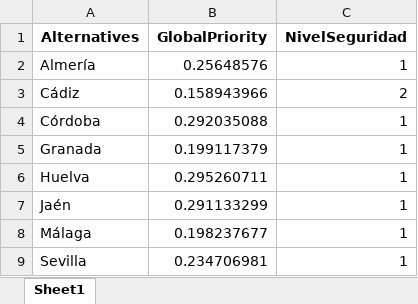
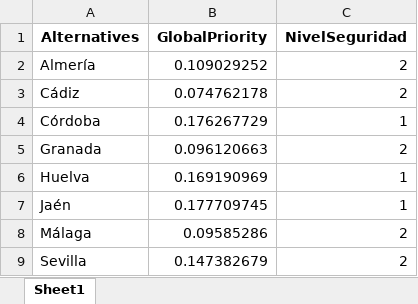
Before and after one commit to BrOzTheSorTz/AHP_SORT, an Excel workbook: results/ejercicio2.xlsx, sheet Sheet1, drawn as a sheet; values as stored, in another font and other column widths than the file's, no borders; the diff names each change by its address in the sheet, - before the commit and + after, or states it on an @@ line.

```diff
--- a/results/ejercicio2.xlsx (sheet Sheet1)
+++ b/results/ejercicio2.xlsx (sheet Sheet1)
-B2 (GlobalPriority): 0.25648576
+B2 (GlobalPriority): 0.109029252
-C2 (NivelSeguridad): 1
+C2 (NivelSeguridad): 2
-B3 (GlobalPriority): 0.158943966
+B3 (GlobalPriority): 0.074762178
-B4 (GlobalPriority): 0.292035088
+B4 (GlobalPriority): 0.176267729
-B5 (GlobalPriority): 0.199117379
+B5 (GlobalPriority): 0.096120663
-C5 (NivelSeguridad): 1
+C5 (NivelSeguridad): 2
-B6 (GlobalPriority): 0.295260711
+B6 (GlobalPriority): 0.169190969
-B7 (GlobalPriority): 0.291133299
+B7 (GlobalPriority): 0.177709745
-B8 (GlobalPriority): 0.198237677
+B8 (GlobalPriority): 0.09585286
-C8:C9 (NivelSeguridad): 1
+C8:C9 (NivelSeguridad): 2
-B9 (GlobalPriority): 0.234706981
+B9 (GlobalPriority): 0.147382679
```
Also changed, not shown: data/Prioridades/PC_Crimenes_Norm.xlsx, data/Prioridades/PC_DROGAS_Norm.xlsx, 8 other files.
